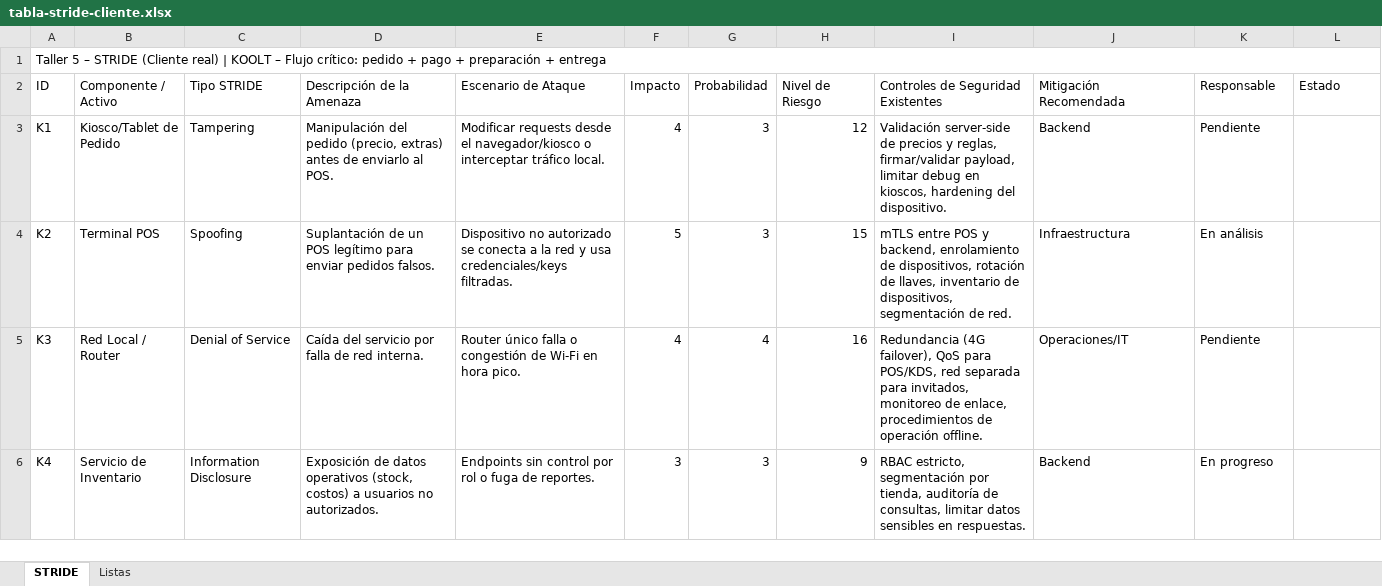
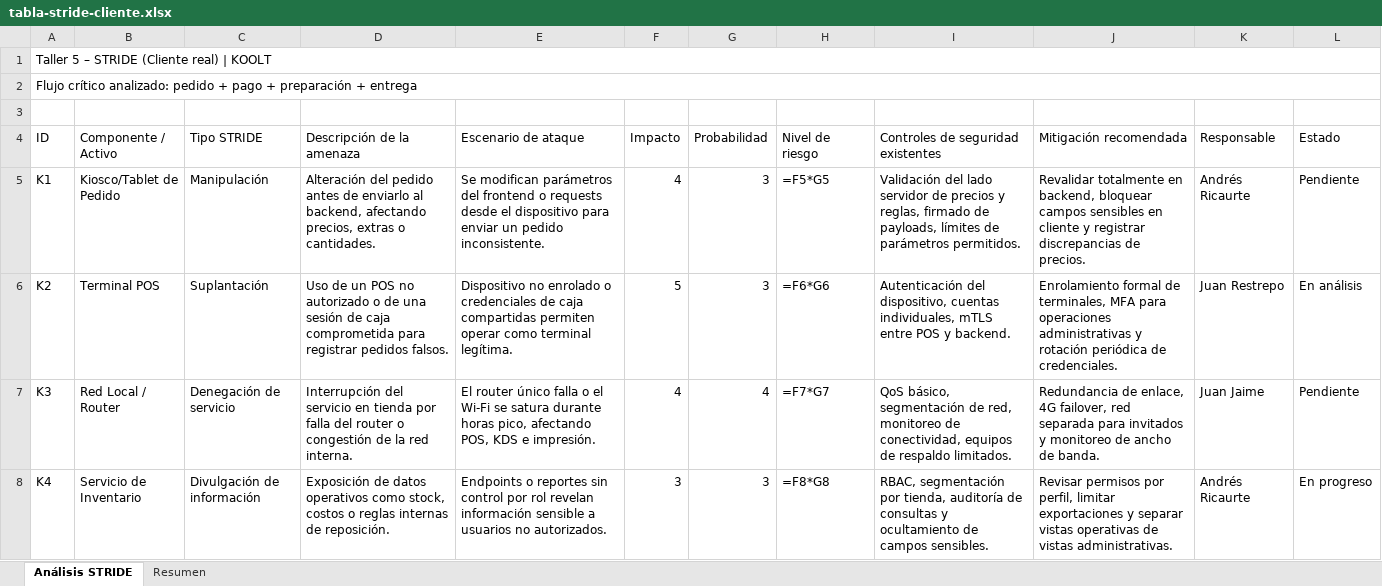
Before and after one commit to jp-rco/taller-05---Infraestructura, an Excel workbook: entrega/tabla-stride-cliente.xlsx, sheet Análisis STRIDE, drawn as a sheet; only a part is shown; values as stored, in another font and other column widths than the file's, no cell formats; formulas without a stored value are shown as written; conditional formats and table styles not drawn; addresses are those after the commit; the diff covers the shown part only; the diff names each change by its address in the sheet, - before the commit and + after, or states it on an @@ line.

```diff
--- a/entrega/tabla-stride-cliente.xlsx (sheet Análisis STRIDE)
+++ b/entrega/tabla-stride-cliente.xlsx (sheet Análisis STRIDE)
-sheet tab: STRIDE
+sheet tab: Análisis STRIDE
-sheet tab: Listas
+sheet tab: Resumen
-A1 (ID): …| KOOLT – Flujo crítico: pedido + pago + preparación + entrega
+A1 (ID): …| KOOLT
+row 2: Flujo crítico analizado: pedido + pago + preparación + entrega
+row 3: (empty)
-D4: Descripción de la Amenaza
+D4: Descripción de la amenaza
-E4: Escenario de Ataque
+E4: Escenario de ataque
-H4: Nivel de Riesgo
+H4: Nivel de riesgo
-I4: Controles de Seguridad Existentes
+I4: Controles de seguridad existentes
-J4: Mitigación Recomendada
+J4: Mitigación recomendada
-C5 (Tipo STRIDE): Tampering
+C5 (Tipo STRIDE): Manipulación
-D5 (Descripción de la amenaza): Manipulación del pedido (precio, extras) antes de enviarlo al POS.
+D5 (Descripción de la amenaza): Alteración del pedido antes de enviarlo al backend, afectando precios, extras o cantidades.
-E5 (Escenario de ataque): Modificar requests desde el navegador/kiosco o interceptar tráfico local.
+E5 (Escenario de ataque): Se modifican parámetros del frontend o requests desde el dispositivo para enviar un pedido inconsistente.
-H5 (Nivel de riesgo): 12
+H5 (Nivel de riesgo): =F5*G5
-I5: Validación server-side de precios y reglas, firmar/validar payload, limitar debug en kioscos, hardening del dispositivo.
+I5: Validación del lado servidor de precios y reglas, firmado de payloads, límites de parámetros permitidos.
-J5 (Mitigación recomendada): Backend
+J5 (Mitigación recomendada): Revalidar totalmente en backend, bloquear campos sensibles en cliente y registrar discrepancias de precios.
-K5 (Responsable): Pendiente
+K5 (Responsable): Andrés Ricaurte
-L5 (Estado): (empty)
+L5 (Estado): Pendiente
-C6 (Tipo STRIDE): Spoofing
+C6 (Tipo STRIDE): Suplantación
-D6 (Descripción de la amenaza): Suplantación de un POS legítimo para enviar pedidos falsos.
+D6 (Descripción de la amenaza): Uso de un POS no autorizado o de una sesión de caja comprometida para registrar pedidos falsos.
-E6 (Escenario de ataque): Dispositivo no autorizado se conecta a la red y usa credenciales/keys filtradas.
+E6 (Escenario de ataque): Dispositivo no enrolado o credenciales de caja compartidas permiten operar como terminal legítima.
-H6 (Nivel de riesgo): 15
+H6 (Nivel de riesgo): =F6*G6
-I6: mTLS entre POS y backend, enrolamiento de dispositivos, rotación de llaves, inventario de dispositivos, segmentación de red.
+I6: Autenticación del dispositivo, cuentas individuales, mTLS entre POS y backend.
-J6 (Mitigación recomendada): Infraestructura
+J6 (Mitigación recomendada): Enrolamiento formal de terminales, MFA para operaciones administrativas y rotación periódica de credenciales.
-K6 (Responsable): En análisis
+K6 (Responsable): Juan Restrepo
-L6 (Estado): (empty)
+L6 (Estado): En análisis
-C7 (Tipo STRIDE): Denial of Service
+C7 (Tipo STRIDE): Denegación de servicio
-D7 (Descripción de la amenaza): Caída del servicio por falla de red interna.
+D7 (Descripción de la amenaza): Interrupción del servicio en tienda por falla del router o congestión de la red interna.
-E7 (Escenario de ataque): Router único falla o congestión de Wi‑Fi en hora pico.
+E7 (Escenario de ataque): El router único falla o el Wi‑Fi se satura durante horas pico, afectando POS, KDS e impresión.
-H7 (Nivel de riesgo): 16
+H7 (Nivel de riesgo): =F7*G7
-I7: Redundancia (4G failover), QoS para POS/KDS, red separada para invitados, monitoreo de enlace, procedimientos de operación offline.
+I7: QoS básico, segmentación de red, monitoreo de conectividad, equipos de respaldo limitados.
-J7 (Mitigación recomendada): Operaciones/IT
+J7 (Mitigación recomendada): Redundancia de enlace, 4G failover, red separada para invitados y monitoreo de ancho de banda.
-K7 (Responsable): Pendiente
+K7 (Responsable): Juan Jaime
-L7 (Estado): (empty)
+L7 (Estado): Pendiente
-C8 (Tipo STRIDE): Information Disclosure
+C8 (Tipo STRIDE): Divulgación de información
-D8 (Descripción de la amenaza): …datos operativos (stock, costos) a usuarios no autorizados.
+D8 (Descripción de la amenaza): …datos operativos como stock, costos o reglas internas de reposición.
-E8 (Escenario de ataque): Endpoints sin control por rol o fuga de reportes.
+E8 (Escenario de ataque): Endpoints o reportes sin control por rol revelan información sensible a usuarios no autorizados.
-H8 (Nivel de riesgo): 9
+H8 (Nivel de riesgo): =F8*G8
-I8: RBAC estricto, segmentación por tienda, auditoría de consultas, limitar datos sensibles en respuestas.
+I8: RBAC, segmentación por tienda, auditoría de consultas y ocultamiento de campos sensibles.
-J8 (Mitigación recomendada): Backend
+J8 (Mitigación recomendada): Revisar permisos por perfil, limitar exportaciones y separar vistas operativas de vistas administrativas.
-K8 (Responsable): En progreso
+K8 (Responsable): Andrés Ricaurte
-L8 (Estado): (empty)
+L8 (Estado): En progreso
```
Also changed, not shown: 5 added rows and 66 edited cells elsewhere in this sheet, sheet Resumen, cell formats, clase/tabla-stride-clase.xlsx.
